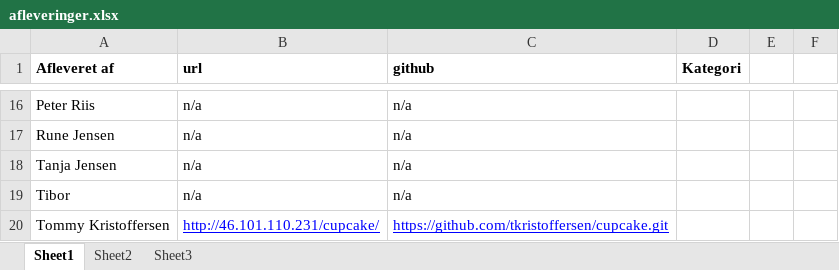
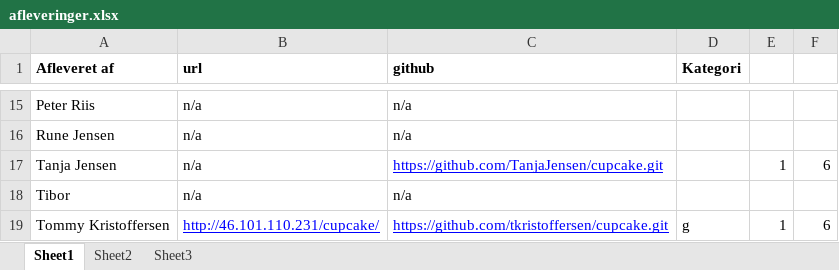
Before and after one commit to cphdat2sem2017-B/Week8-Git, an Excel workbook: exercises/afleveringer.xlsx, sheet Sheet1, drawn as a sheet; only a part is shown, gaps mark what is left out; values as stored, in another font and other column widths than the file's, no borders; addresses are those after the commit; the diff covers the shown part only; the diff names each change by its address in the sheet, - before the commit and + after, or states it on an @@ line.

Commit message:
updated github links

```diff
--- a/exercises/afleveringer.xlsx (sheet Sheet1)
+++ b/exercises/afleveringer.xlsx (sheet Sheet1)
-C17 (github): n/a
+C17 (github): https://github.com/TanjaJensen/cupcake.git
@@ C17 underline: off → on, text colour: black → #0000FF @@
-E17: (empty)
+E17: 1
-F17: (empty)
+F17: 6
-D19 (Kategori): (empty)
+D19 (Kategori): g
-E19: (empty)
+E19: 1
-F19: (empty)
+F19: 6
```
Also changed, not shown: 2 added rows, 3 removed rows, 29 edited cells and cell formats elsewhere in this sheet.
